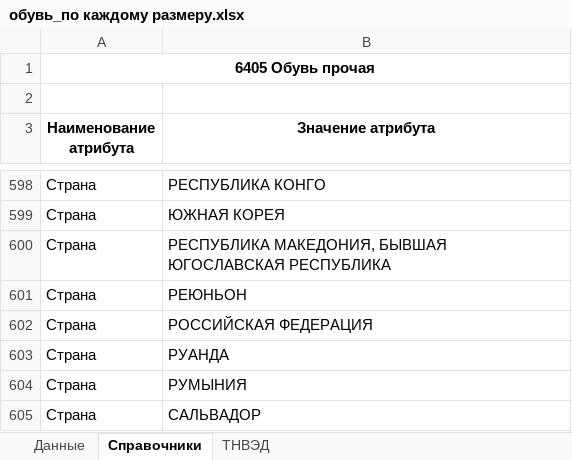
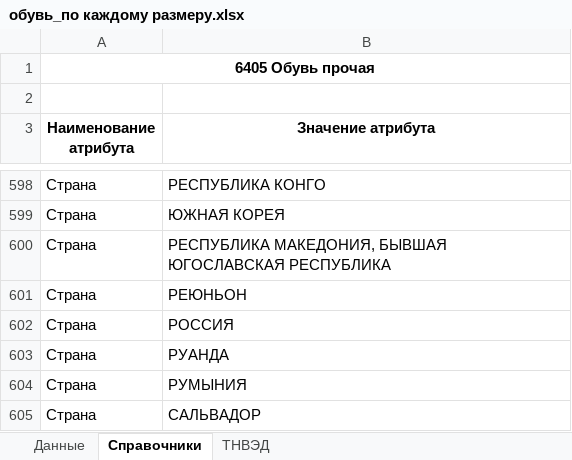
Before and after one commit to pychik/Markineris2.0.r, an Excel workbook: app/download_dir/обувь_по каждому размеру.xlsx, sheet Справочники, drawn as a sheet; only a part is shown, gaps mark what is left out; values as stored, in another font and other column widths than the file's, no borders; conditional formats not drawn; the diff names each change by its address in the sheet, - before the commit and + after, or states it on an @@ line.

```diff
--- a/app/download_dir/обувь_по каждому размеру.xlsx (sheet Справочники)
+++ b/app/download_dir/обувь_по каждому размеру.xlsx (sheet Справочники)
-B602 (Значение атрибута): РОССИЙСКАЯ ФЕДЕРАЦИЯ
+B602 (Значение атрибута): РОССИЯ
```
Also changed, not shown: app/download_dir/белье_по каждому размеру.xlsx, app/download_dir/белье_по комплектам.xlsx, 5 other files.
